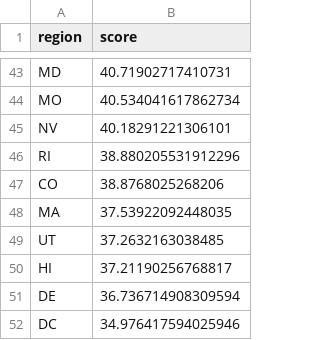
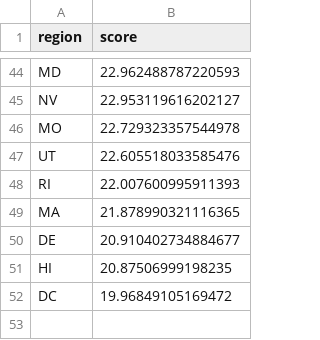
Before and after one commit to YcxBJ80/HiMCM-2025-Problem-B-, a CSV file: outputs/model/state_scores_碳排放类_2023.csv, drawn as a sheet; only a part is shown, gaps mark what is left out; removed rows and columns are numbered as before the commit, all else as after; the diff covers the shown part only; the diff names each change by its address in the sheet, - before the commit and + after, or states it on an @@ line.

```diff
--- a/outputs/model/state_scores_碳排放类_2023.csv
+++ b/outputs/model/state_scores_碳排放类_2023.csv
-B44 (score): 40.71902717410731
+B44 (score): 22.962488787220593
-row 44: MO | 40.534041617862734
-B45 (score): 40.18291221306101
+B45 (score): 22.953119616202127
+row 46: MO | 22.729323357544978
+row 47: UT | 22.605518033585476
-B48 (score): 38.880205531912296
+B48 (score): 22.007600995911393
-row 47: CO | 38.8768025268206
-B49 (score): 37.53922092448035
+B49 (score): 21.878990321116365
-row 49: UT | 37.2632163038485
-row 50: HI | 37.21190256768817
-B50 (score): 36.736714908309594
+B50 (score): 20.910402734884677
+row 51: HI | 20.87506999198235
-B52 (score): 34.976417594025946
+B52 (score): 19.96849105169472
```
Also changed, not shown: 25 added rows, 24 removed rows and 16 edited cells elsewhere in this file, outputs/intermediate/indicator_classification_2023.csv, outputs/intermediate/indicator_metadata.csv, 40 other files.
